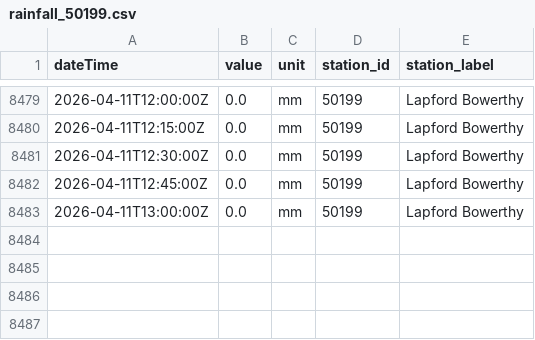
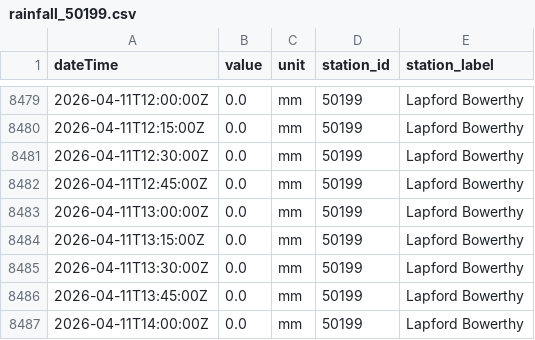
Before and after one commit to aallan/floodwatch, a CSV file: data/rainfall_50199.csv, drawn as a sheet; only a part is shown, gaps mark what is left out.

```diff
--- a/data/rainfall_50199.csv
+++ b/data/rainfall_50199.csv
@@ -8483 +8483,5 @@ dateTime,value,unit,station_id,station_label
 2026-04-11T13:00:00Z,0.0,mm,50199,Lapford Bowerthy
+2026-04-11T13:15:00Z,0.0,mm,50199,Lapford Bowerthy
+2026-04-11T13:30:00Z,0.0,mm,50199,Lapford Bowerthy
+2026-04-11T13:45:00Z,0.0,mm,50199,Lapford Bowerthy
+2026-04-11T14:00:00Z,0.0,mm,50199,Lapford Bowerthy
```
Also changed, not shown: data/level_50114_collard_bridge.csv, data/level_50198_barnstaple_(tidal).csv, 13 other files.
